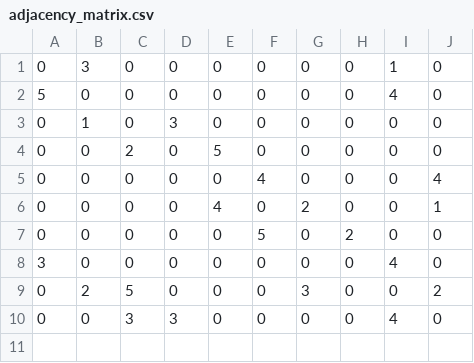
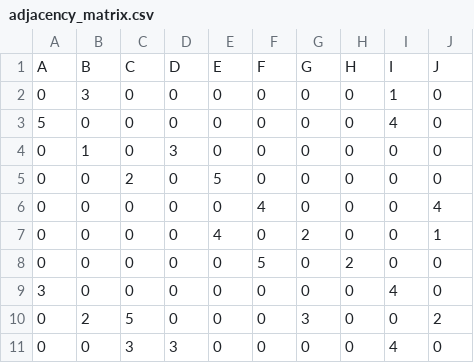
Before and after one commit to Piwy-dev/math_discr, a CSV file: data/adjacency_matrix.csv, drawn as a sheet; the diff names each change by its address in the sheet, - before the commit and + after, or states it on an @@ line.

```diff
--- a/data/adjacency_matrix.csv
+++ b/data/adjacency_matrix.csv
+row 1: A | B | C | D | E | F | G | H | I | J
```
Also changed, not shown: 3 other files.
